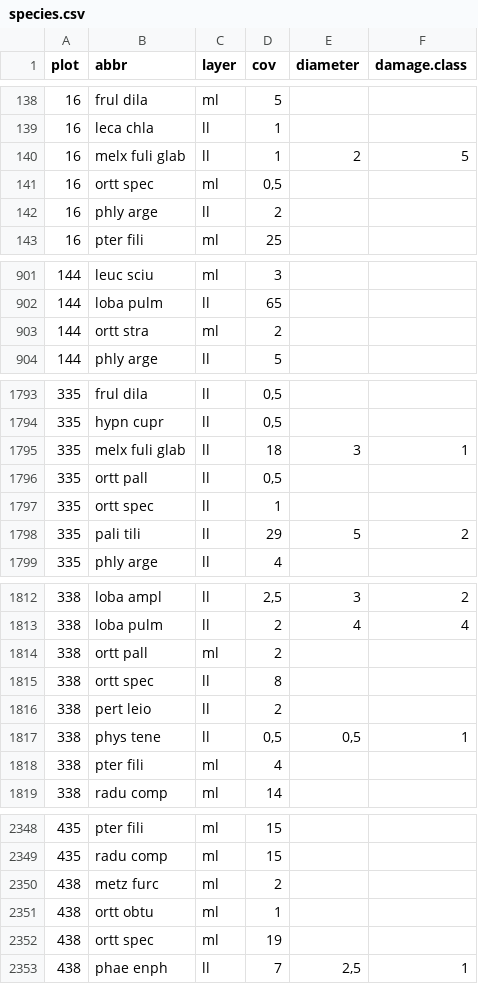
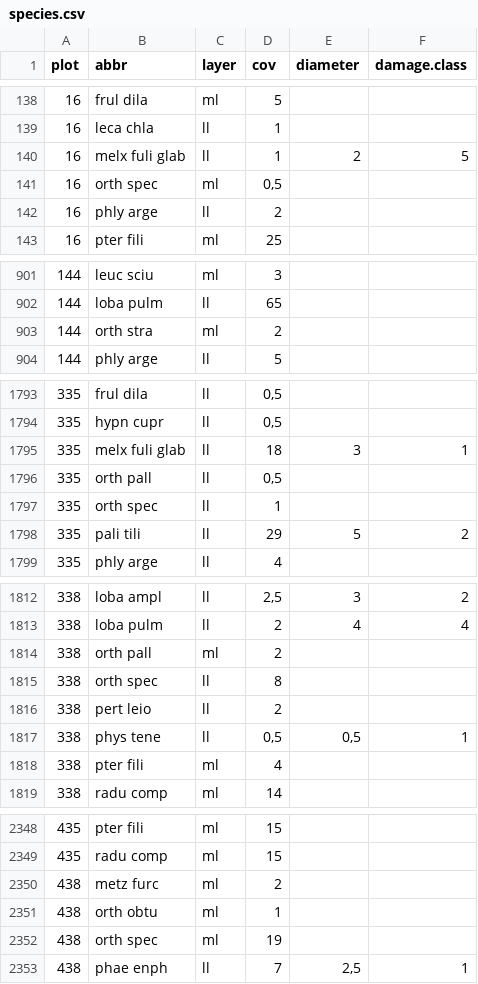
Before and after one commit to r-forge/vegsoup, a CSV file: testing/kalkalpen lichen dta/species.csv, drawn as a sheet; only a part is shown, gaps mark what is left out; the diff covers the shown part only.

```diff
--- a/testing/kalkalpen lichen dta/species.csv
+++ b/testing/kalkalpen lichen dta/species.csv
@@ -140,3 +140,3 @@
 16;"melx fuli glab";"ll";1;2;5
-16;"ortt spec";"ml";0,5;;
+16;"orth spec";"ml";0,5;;
 16;"phly arge";"ll";2;;
@@ -902,3 +902,3 @@
 144;"loba pulm";"ll";65;;
-144;"ortt stra";"ml";2;;
+144;"orth stra";"ml";2;;
 144;"phly arge";"ll";5;;
@@ -1795,4 +1795,4 @@
 335;"melx fuli glab";"ll";18;3;1
-335;"ortt pall";"ll";0,5;;
-335;"ortt spec";"ll";1;;
+335;"orth pall";"ll";0,5;;
+335;"orth spec";"ll";1;;
 335;"pali tili";"ll";29;5;2
@@ -1813,4 +1813,4 @@
 338;"loba pulm";"ll";2;4;4
-338;"ortt pall";"ml";2;;
-338;"ortt spec";"ll";8;;
+338;"orth pall";"ml";2;;
+338;"orth spec";"ll";8;;
 338;"pert leio";"ll";2;;
@@ -2350,4 +2350,4 @@
 438;"metz furc";"ml";2;;
-438;"ortt obtu";"ml";1;;
-438;"ortt spec";"ml";19;;
+438;"orth obtu";"ml";1;;
+438;"orth spec";"ml";19;;
 438;"phae enph";"ll";7;2,5;1
```
Also changed, not shown: 15 edited cells elsewhere in this file, 11 other files.
